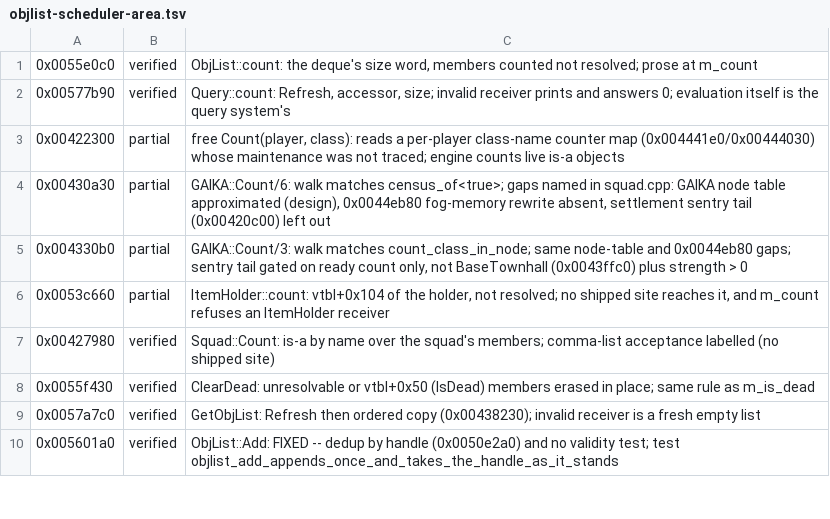
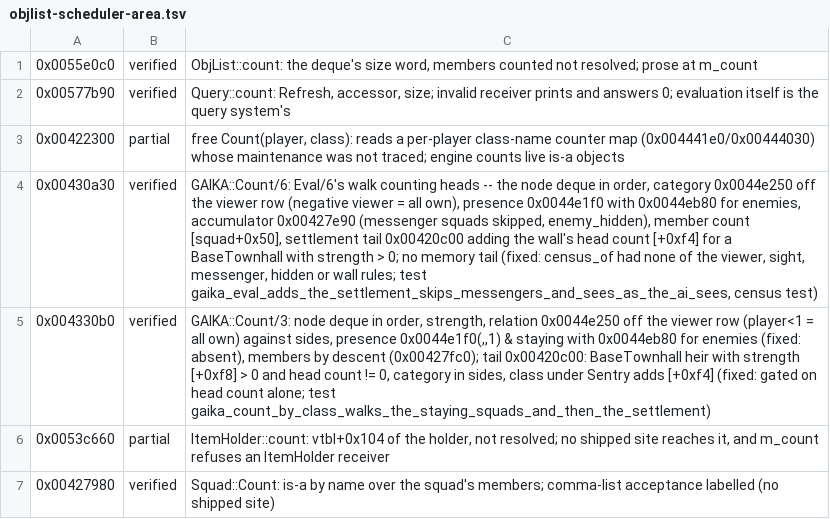
Before and after one commit to alesdi/imperivm-reforged, a TSV file: docs/audit/status/objlist-scheduler-area.tsv, drawn as a sheet; only a part is shown; the shorter side is filled out with more unchanged rows.

```diff
--- a/docs/audit/status/objlist-scheduler-area.tsv
+++ b/docs/audit/status/objlist-scheduler-area.tsv
@@ -3,4 +3,4 @@
 0x00422300	partial	free Count(player, class): reads a per-player class-name counter map (0x004441e0/0x00444030) whose maintenance was not traced; engine counts live is-a objects
-0x00430a30	partial	GAIKA::Count/6: walk matches census_of<true>; gaps named in squad.cpp: GAIKA node table approximated (design), 0x0044eb80 fog-memory rewrite absent, settlement sentry tail (0x00420c00) left out
-0x004330b0	partial	GAIKA::Count/3: walk matches count_class_in_node; same node-table and 0x0044eb80 gaps; sentry tail gated on ready count only, not BaseTownhall (0x0043ffc0) plus strength > 0
+0x00430a30	verified	GAIKA::Count/6: Eval/6's walk counting heads -- the node deque in order, category 0x0044e250 off the viewer row (negative viewer = all own), presence 0x0044e1f0 with 0x0044eb80 for enemies, accumulator 0x00427e90 (messenger squads skipped, enemy_hidden), member count [squad+0x50], settlement tail 0x00420c00 adding the wall's head count [+0xf4] for a BaseTownhall with strength > 0; no memory tail (fixed: census_of had none of the viewer, sight, messenger, hidden or wall rules; test gaika_eval_adds_the_settlement_skips_messengers_and_sees_as_the_ai_sees, census test)
+0x004330b0	verified	GAIKA::Count/3: node deque in order, strength, relation 0x0044e250 off the viewer row (player<1 = all own) against sides, presence 0x0044e1f0(,,1) & staying with 0x0044eb80 for enemies (fixed: absent), members by descent (0x00427fc0); tail 0x00420c00: BaseTownhall heir with strength [+0xf8] > 0 and head count != 0, category in sides, class under Sentry adds [+0xf4] (fixed: gated on head count alone; test gaika_count_by_class_walks_the_staying_squads_and_then_the_settlement)
 0x0053c660	partial	ItemHolder::count: vtbl+0x104 of the holder, not resolved; no shipped site reaches it, and m_count refuses an ItemHolder receiver
```
Also changed, not shown: docs/audit/status/ai.tsv, docs/audit/status/hero-squad.tsv, 10 other files.
